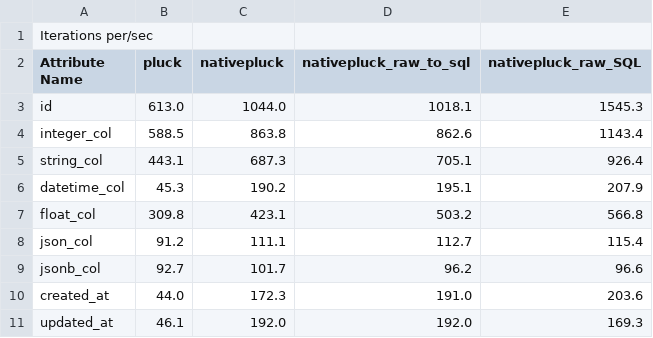
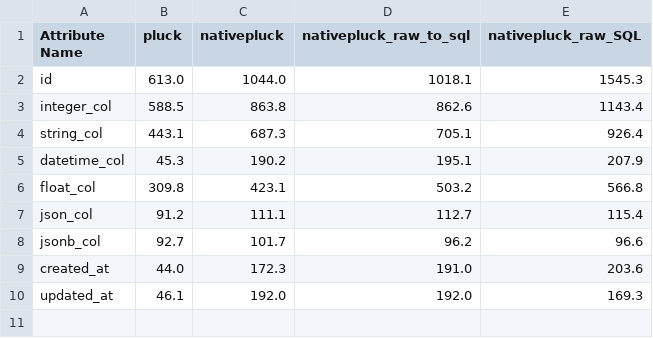
Before and after one commit to ohaddahan/csv_depo, a CSV file: runtime.csv, drawn as a sheet; the diff names each change by its address in the sheet, - before the commit and + after, or states it on an @@ line.

Commit message:
Update runtime.csv
Figures are in iterations/sec, higher is better

```diff
--- a/runtime.csv
+++ b/runtime.csv
-row 1: Iterations per/sec
```
